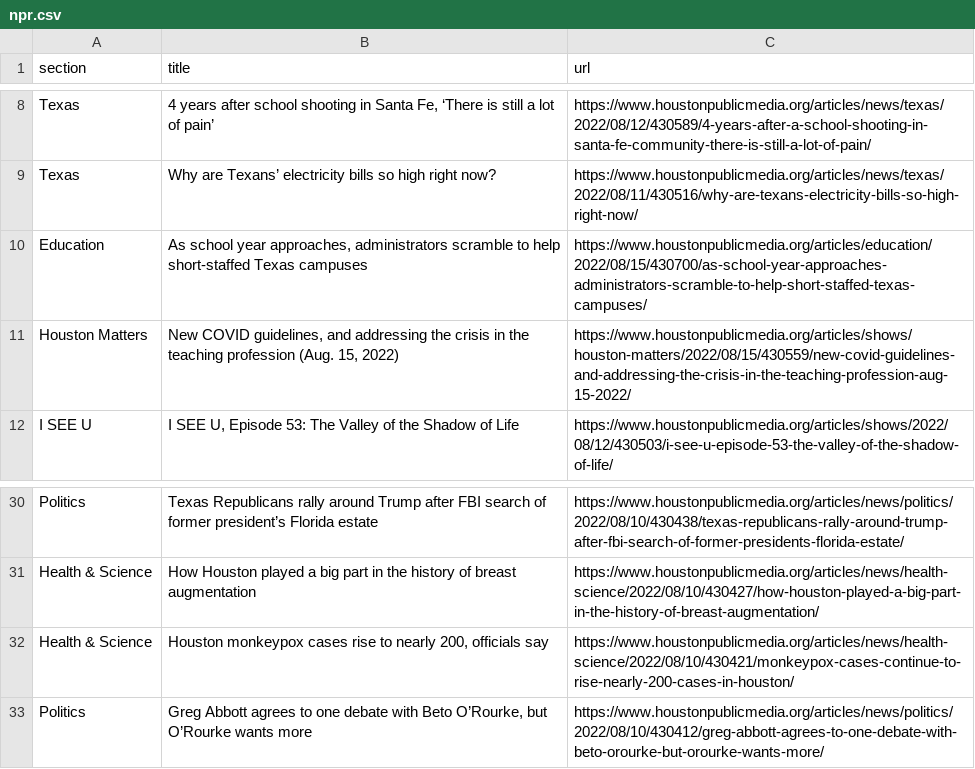
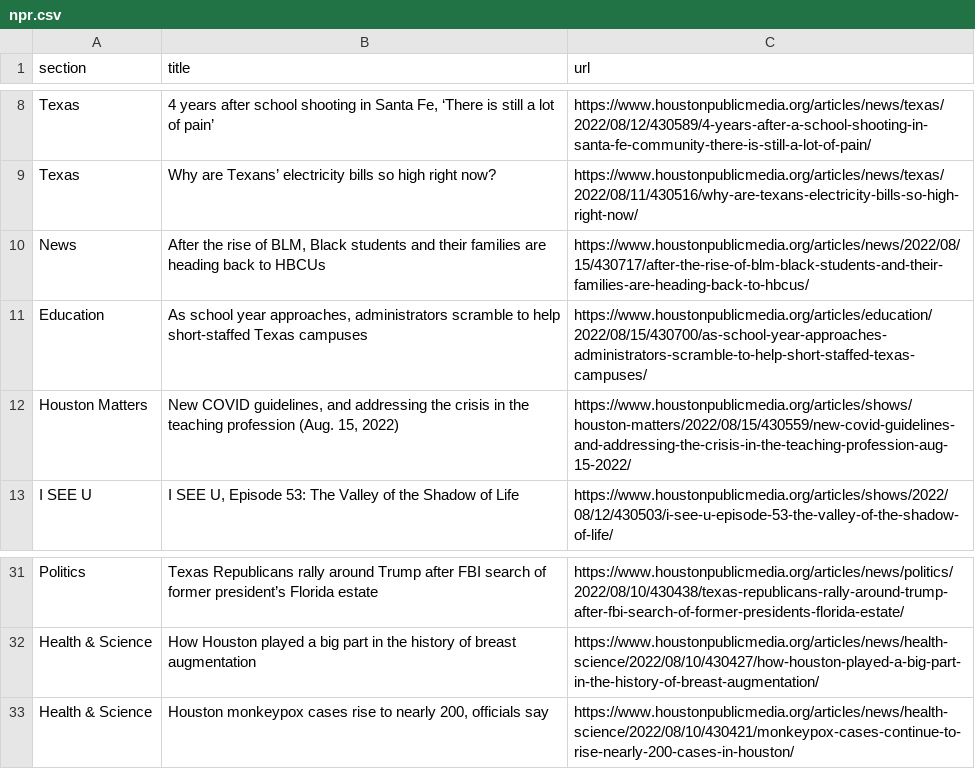
Before and after one commit to tanazm/Houston_scraped, a CSV file: npr.csv, drawn as a sheet; only a part is shown, gaps mark what is left out.

```diff
--- a/npr.csv
+++ b/npr.csv
@@ -9,2 +9,3 @@ Texas,"4 years after school shooting in Santa Fe, ‘There is still a lot of pai
 Texas,Why are Texans’ electricity bills so high right now?,https://www.houstonpublicmedia.org/articles/news/texas/2022/08/11/430516/why-are-texans-electricity-bills-so-high-right-now/
+News,"After the rise of BLM, Black students and their families are heading back to HBCUs",https://www.houstonpublicmedia.org/articles/news/2022/08/15/430717/after-the-rise-of-blm-black-students-and-their-families-are-heading-back-to-hbcus/
 Education,"As school year approaches, administrators scramble to help short-staffed Texas campuses",https://www.houstonpublicmedia.org/articles/education/2022/08/15/430700/as-school-year-approaches-administrators-scramble-to-help-short-staffed-texas-campuses/
@@ -32,2 +33 @@ Health & Science,How Houston played a big part in the history of breast augmenta
 Health & Science,"Houston monkeypox cases rise to nearly 200, officials say",https://www.houstonpublicmedia.org/articles/news/health-science/2022/08/10/430421/monkeypox-cases-continue-to-rise-nearly-200-cases-in-houston/
-Politics,"Greg Abbott agrees to one debate with Beto O’Rourke, but O’Rourke wants more",https://www.houstonpublicmedia.org/articles/news/politics/2022/08/10/430412/greg-abbott-agrees-to-one-debate-with-beto-orourke-but-orourke-wants-more/
```
